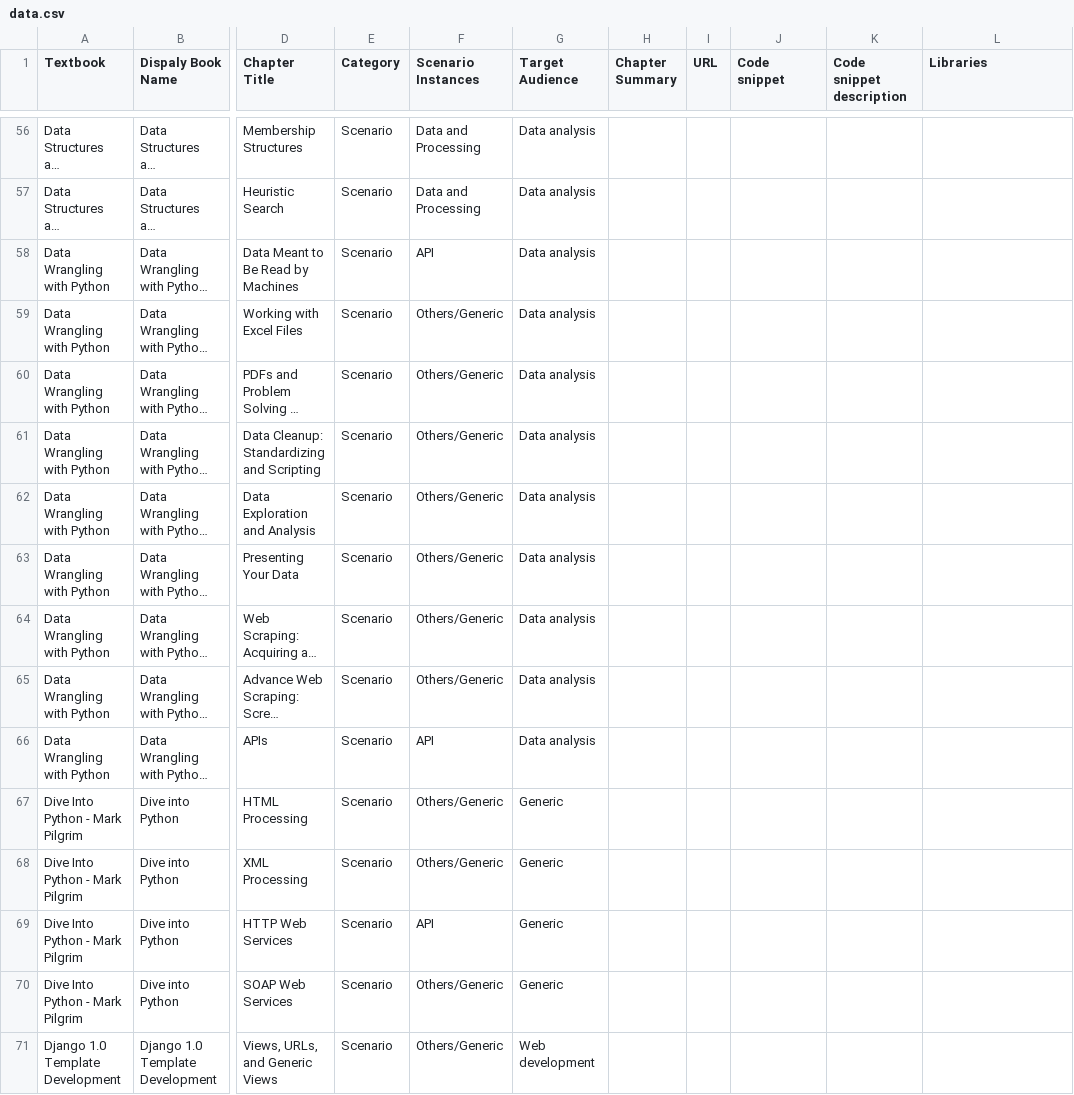
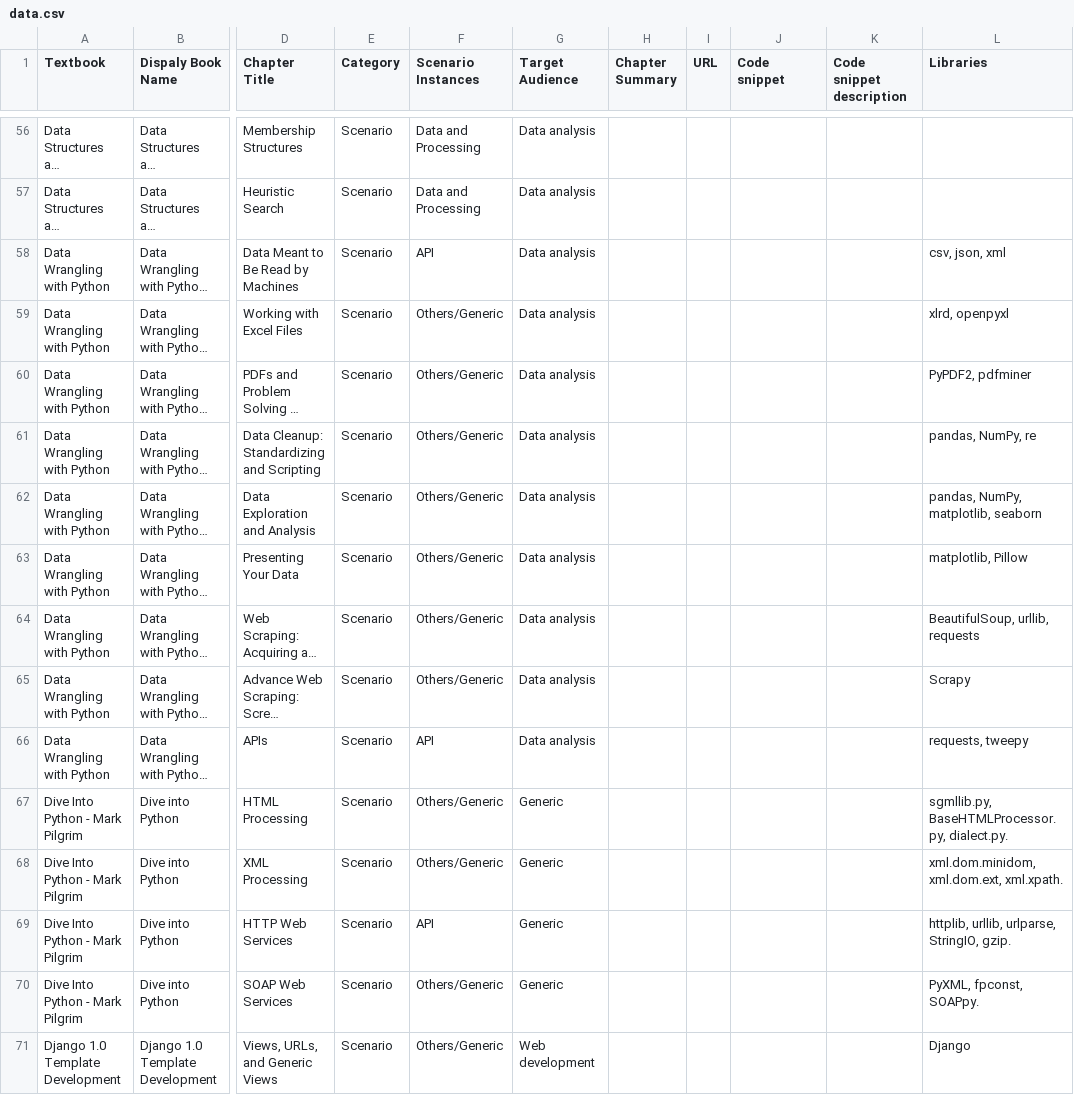
Before and after one commit to ploychanok/python-scenario, a CSV file: data.csv, drawn as a sheet; only a part is shown, gaps mark what is left out; long unchanged cells end in …; the diff covers the shown part only; the diff names each change by its address in the sheet, - before the commit and + after, or states it on an @@ line.

```diff
--- a/data.csv
+++ b/data.csv
-L58 (Libraries): (empty)
+L58 (Libraries): csv, json, xml
-L59 (Libraries): (empty)
+L59 (Libraries): xlrd, openpyxl
-L60 (Libraries): (empty)
+L60 (Libraries): PyPDF2, pdfminer
-L61 (Libraries): (empty)
+L61 (Libraries): pandas, NumPy, re
-L62 (Libraries): (empty)
+L62 (Libraries): pandas, NumPy, matplotlib, seaborn
-L63 (Libraries): (empty)
+L63 (Libraries): matplotlib, Pillow
-L64 (Libraries): (empty)
+L64 (Libraries): BeautifulSoup, urllib, requests
-L65 (Libraries): (empty)
+L65 (Libraries): Scrapy
-L66 (Libraries): (empty)
+L66 (Libraries): requests, tweepy
-L67 (Libraries): (empty)
+L67 (Libraries): sgmllib.py, BaseHTMLProcessor.py, dialect.py.
-L68 (Libraries): (empty)
+L68 (Libraries): xml.dom.minidom, xml.dom.ext, xml.xpath.
-L69 (Libraries): (empty)
+L69 (Libraries): httplib, urllib, urlparse, StringIO, gzip.
-L70 (Libraries): (empty)
+L70 (Libraries): PyXML, fpconst, SOAPpy.
-L71 (Libraries): (empty)
+L71 (Libraries): Django
```
Also changed, not shown: 63 edited cells elsewhere in this file, 1 other file.
